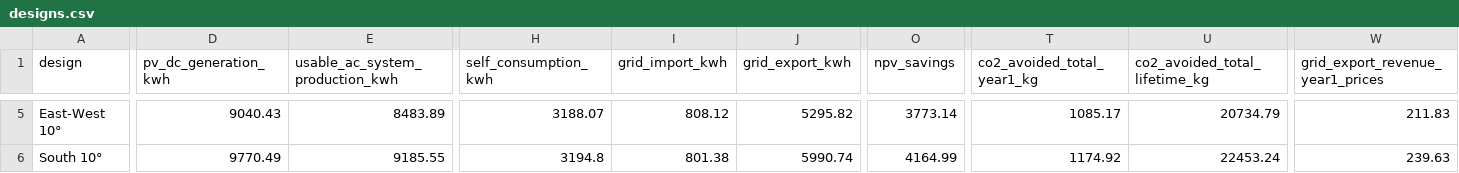
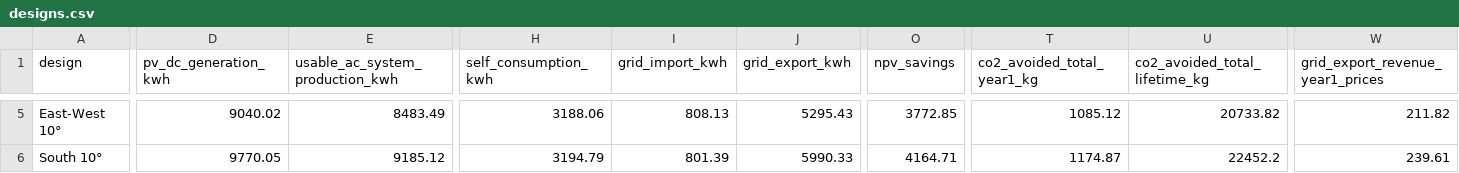
Before and after one commit to Str4vinci/breos, a CSV file: docs/examples/_results/east_west/designs.csv, drawn as a sheet; only a part is shown, gaps mark what is left out; the diff covers the shown part only; the diff names each change by its address in the sheet, - before the commit and + after, or states it on an @@ line.

```diff
--- a/docs/examples/_results/east_west/designs.csv
+++ b/docs/examples/_results/east_west/designs.csv
-D5 (pv_dc_generation_kwh): 9040.43
+D5 (pv_dc_generation_kwh): 9040.02
-E5 (usable_ac_system_production_kwh): 8483.89
+E5 (usable_ac_system_production_kwh): 8483.49
-H5 (self_consumption_kwh): 3188.07
+H5 (self_consumption_kwh): 3188.06
-I5 (grid_import_kwh): 808.12
+I5 (grid_import_kwh): 808.13
-J5 (grid_export_kwh): 5295.82
+J5 (grid_export_kwh): 5295.43
-O5 (npv_savings): 3773.14
+O5 (npv_savings): 3772.85
-T5 (co2_avoided_total_year1_kg): 1085.17
+T5 (co2_avoided_total_year1_kg): 1085.12
-U5 (co2_avoided_total_lifetime_kg): 20734.79
+U5 (co2_avoided_total_lifetime_kg): 20733.82
-W5 (grid_export_revenue_year1_prices): 211.83
+W5 (grid_export_revenue_year1_prices): 211.82
-D6 (pv_dc_generation_kwh): 9770.49
+D6 (pv_dc_generation_kwh): 9770.05
-E6 (usable_ac_system_production_kwh): 9185.55
+E6 (usable_ac_system_production_kwh): 9185.12
-H6 (self_consumption_kwh): 3194.8
+H6 (self_consumption_kwh): 3194.79
-I6 (grid_import_kwh): 801.38
+I6 (grid_import_kwh): 801.39
-J6 (grid_export_kwh): 5990.74
+J6 (grid_export_kwh): 5990.33
-O6 (npv_savings): 4164.99
+O6 (npv_savings): 4164.71
-T6 (co2_avoided_total_year1_kg): 1174.92
+T6 (co2_avoided_total_year1_kg): 1174.87
-U6 (co2_avoided_total_lifetime_kg): 22453.24
+U6 (co2_avoided_total_lifetime_kg): 22452.2
-W6 (grid_export_revenue_year1_prices): 239.63
+W6 (grid_export_revenue_year1_prices): 239.61
```
Also changed, not shown: 47 edited cells elsewhere in this file, docs/examples/_results/battery_worth/storage_prices.csv, docs/examples/_results/east_west/week_summer.csv, 16 other files.
